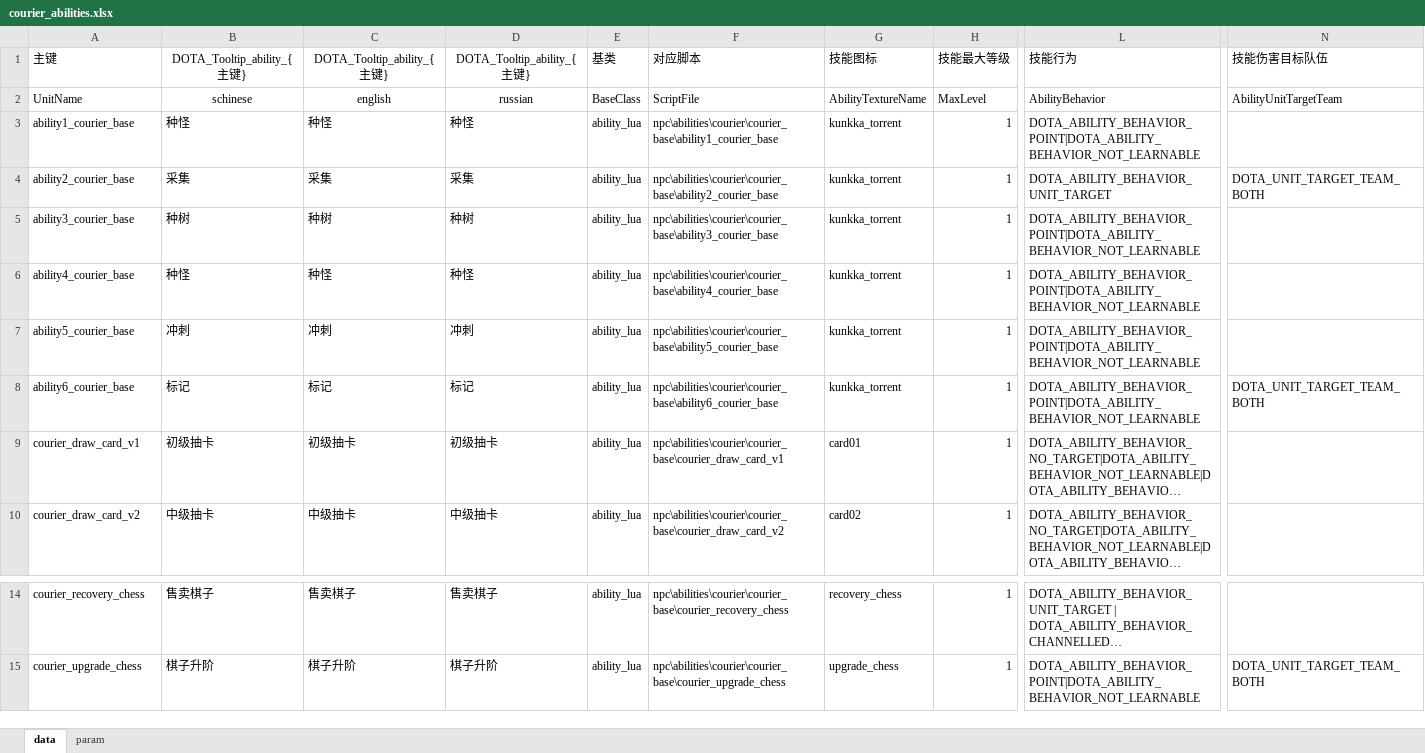
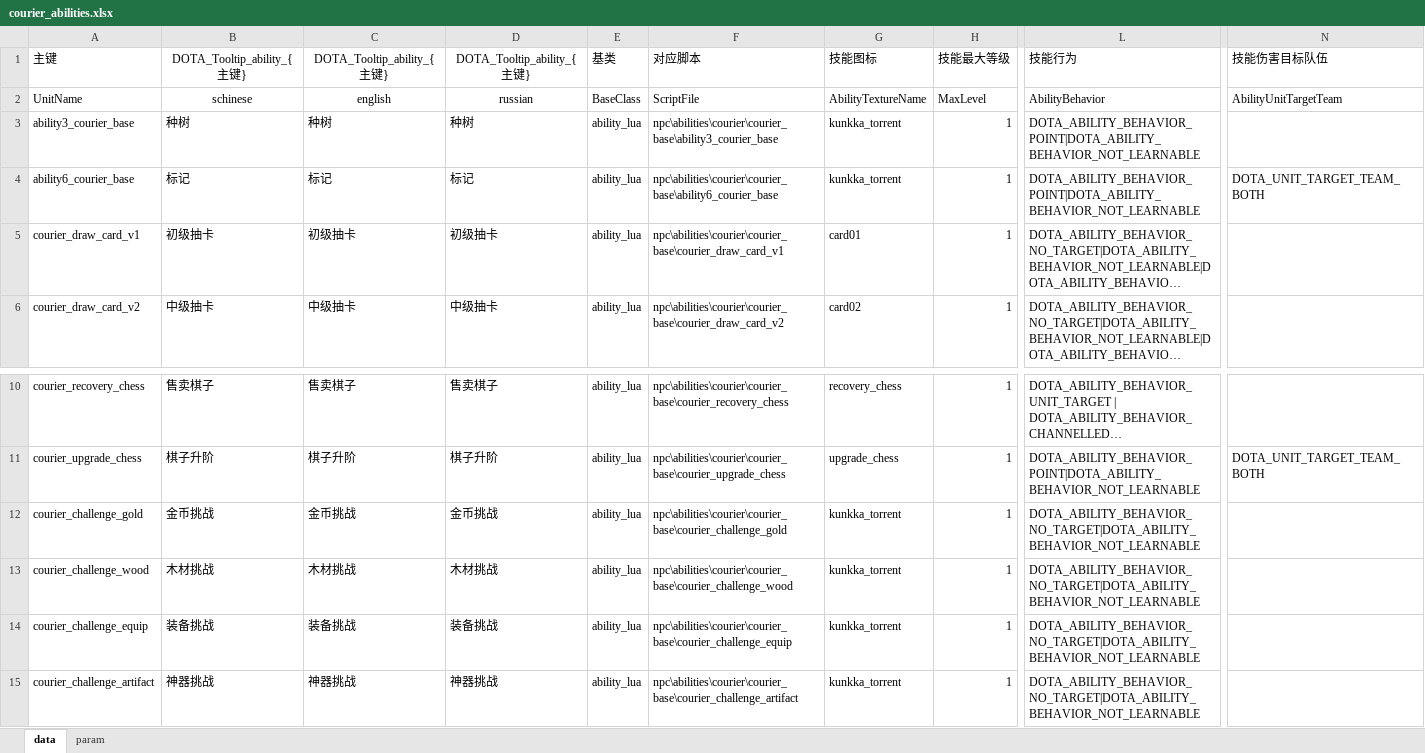
Before and after one commit to cchorseless/xiyou, an Excel workbook: code/excels/abilities/courier_abilities.xlsx, sheet data, drawn as a sheet; only a part is shown, gaps mark what is left out; long unchanged cells end in …; values as stored, in another font and other column widths than the file's, no borders; removed rows and columns are numbered as before the commit, all else as after; rows hold the shown columns only; the diff names each change by its address in the sheet, - before the commit and + after, or states it on an @@ line.

```diff
--- a/code/excels/abilities/courier_abilities.xlsx (sheet data)
+++ b/code/excels/abilities/courier_abilities.xlsx (sheet data)
-row 3: ability1_courier_base | 种怪 | 种怪 | 种怪 | ability_lua | npc\abilities\courier\courier_base\ability1_courier_base | kunkka_torrent | 1 | DOTA_ABILITY_BEHAVIOR_POINT|DOTA_ABILITY_BEHAVIOR_NOT_LEARNABLE
-row 4: ability2_courier_base | 采集 | 采集 | 采集 | ability_lua | npc\abilities\courier\courier_base\ability2_courier_base | kunkka_torrent | 1 | DOTA_ABILITY_BEHAVIOR_UNIT_TARGET | DOTA_UNIT_TARGET_TEAM_BOTH
-row 6: ability4_courier_base | 种怪 | 种怪 | 种怪 | ability_lua | npc\abilities\courier\courier_base\ability4_courier_base | kunkka_torrent | 1 | DOTA_ABILITY_BEHAVIOR_POINT|DOTA_ABILITY_BEHAVIOR_NOT_LEARNABLE
-row 7: ability5_courier_base | 冲刺 | 冲刺 | 冲刺 | ability_lua | npc\abilities\courier\courier_base\ability5_courier_base | kunkka_torrent | 1 | DOTA_ABILITY_BEHAVIOR_POINT|DOTA_ABILITY_BEHAVIOR_NOT_LEARNABLE
+row 12: courier_challenge_gold | 金币挑战 | 金币挑战 | 金币挑战 | ability_lua | npc\abilities\courier\courier_base\courier_challenge_gold | kunkka_torrent | 1 | DOTA_ABILITY_BEHAVIOR_NO_TARGET|DOTA_ABILITY_BEHAVIOR_NOT_LEARNABLE
+row 13: courier_challenge_wood | 木材挑战 | 木材挑战 | 木材挑战 | ability_lua | npc\abilities\courier\courier_base\courier_challenge_wood | kunkka_torrent | 1 | DOTA_ABILITY_BEHAVIOR_NO_TARGET|DOTA_ABILITY_BEHAVIOR_NOT_LEARNABLE
+row 14: courier_challenge_equip | 装备挑战 | 装备挑战 | 装备挑战 | ability_lua | npc\abilities\courier\courier_base\courier_challenge_equip | kunkka_torrent | 1 | DOTA_ABILITY_BEHAVIOR_NO_TARGET|DOTA_ABILITY_BEHAVIOR_NOT_LEARNABLE
+row 15: courier_challenge_artifact | 神器挑战 | 神器挑战 | 神器挑战 | ability_lua | npc\abilities\courier\courier_base\courier_challenge_artifact | kunkka_torrent | 1 | DOTA_ABILITY_BEHAVIOR_NO_TARGET|DOTA_ABILITY_BEHAVIOR_NOT_LEARNABLE
```
Also changed, not shown: 20 other files.
